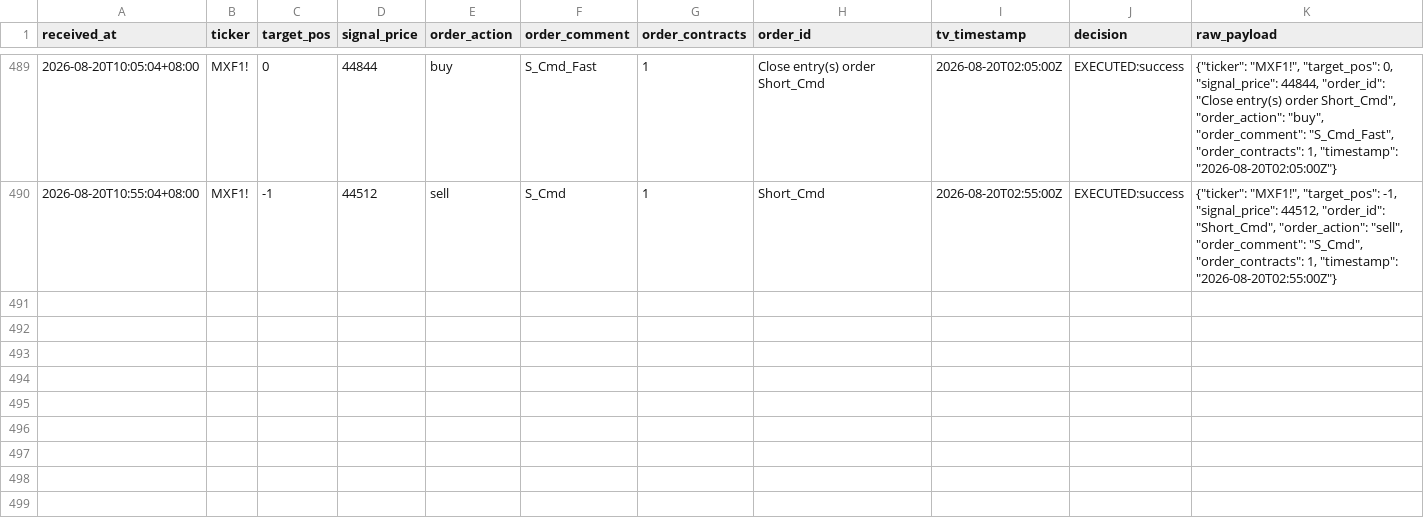
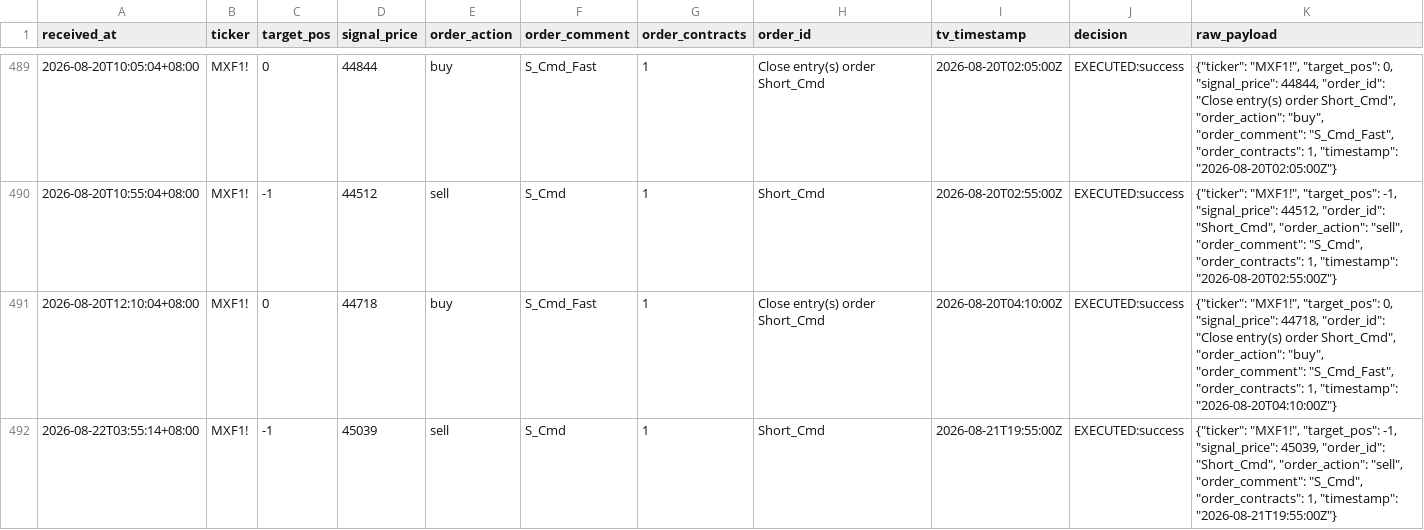
Before and after one commit to KevinYang515/trading-dashboard, a CSV file: logs/webhook_raw.csv, drawn as a sheet; only a part is shown, gaps mark what is left out.

```diff
--- a/logs/webhook_raw.csv
+++ b/logs/webhook_raw.csv
@@ -490 +490,3 @@
 2026-08-20T10:55:04+08:00,MXF1!,-1,44512,sell,S_Cmd,1,Short_Cmd,2026-08-20T02:55:00Z,EXECUTED:success,"{""ticker"": ""MXF1!"", ""target_pos"": -1, ""signal_price"": 44512, ""order_id"": ""Short_Cmd"", ""order_action"": ""sell"", ""order_comment"": ""S_Cmd"", ""order_contracts"": 1, ""timestamp"": ""2026-08-20T02:55:00Z""}"
+2026-08-20T12:10:04+08:00,MXF1!,0,44718,buy,S_Cmd_Fast,1,Close entry(s) order Short_Cmd,2026-08-20T04:10:00Z,EXECUTED:success,"{""ticker"": ""MXF1!"", ""target_pos"": 0, ""signal_price"": 44718, ""order_id"": ""Close entry(s) order Short_Cmd"", ""order_action"": ""buy"", ""order_comment"": ""S_Cmd_Fast"", ""order_contracts"": 1, ""timestamp"": ""2026-08-20T04:10:00Z""}"
+2026-08-22T03:55:14+08:00,MXF1!,-1,45039,sell,S_Cmd,1,Short_Cmd,2026-08-21T19:55:00Z,EXECUTED:success,"{""ticker"": ""MXF1!"", ""target_pos"": -1, ""signal_price"": 45039, ""order_id"": ""Short_Cmd"", ""order_action"": ""sell"", ""order_comment"": ""S_Cmd"", ""order_contracts"": 1, ""timestamp"": ""2026-08-21T19:55:00Z""}"
```
Also changed, not shown: logs/trade_records.csv.
